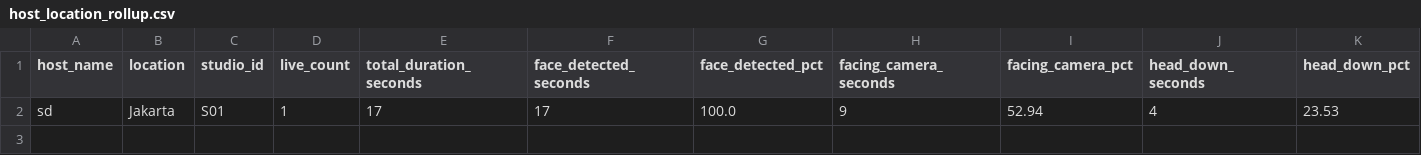
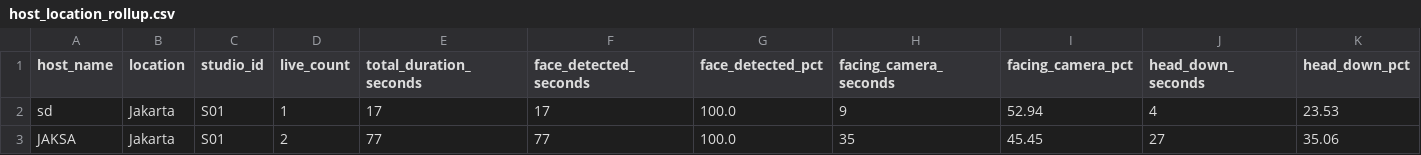
Before and after one commit to jaksaaca/ORCA-AI-Monitoring-System-for-Live-Host-Behavior, a CSV file: logs/host_location_rollup.csv, drawn as a sheet; only a part is shown; rows hold the shown columns only; the diff names each change by its address in the sheet, - before the commit and + after, or states it on an @@ line.

```diff
--- a/logs/host_location_rollup.csv
+++ b/logs/host_location_rollup.csv
+row 3: JAKSA | Jakarta | S01 | 2 | 77 | 77 | 100.0 | 35 | 45.45 | 27 | 35.06
```
Also changed, not shown: logs/session_summary.csv, 2 other files.
